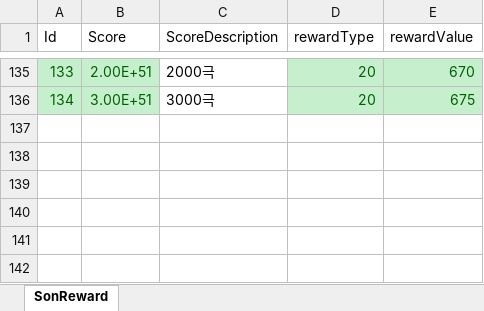
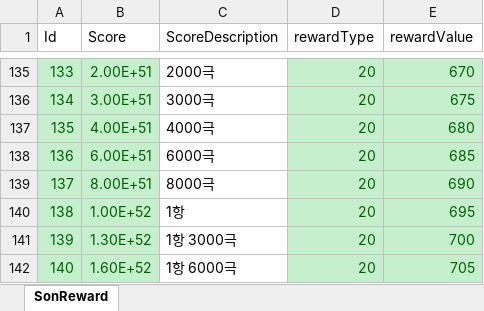
Before and after one commit to luckyzwei/Yosaki, an Excel workbook: Assets/06.Table/SonReward.xlsx, sheet SonReward, drawn as a sheet; only a part is shown, gaps mark what is left out; values as stored, in another font and other column widths than the file's, no borders; the diff names each change by its address in the sheet, - before the commit and + after, or states it on an @@ line.

```diff
--- a/Assets/06.Table/SonReward.xlsx (sheet SonReward)
+++ b/Assets/06.Table/SonReward.xlsx (sheet SonReward)
+row 137: 135 | 4.00E+51 | 4000극 | 20 | 680
+row 138: 136 | 6.00E+51 | 6000극 | 20 | 685
+row 139: 137 | 8.00E+51 | 8000극 | 20 | 690
+row 140: 138 | 1.00E+52 | 1항 | 20 | 695
+row 141: 139 | 1.30E+52 | 1항 3000극 | 20 | 700
+row 142: 140 | 1.60E+52 | 1항 6000극 | 20 | 705
```
Also changed, not shown: Assets/06.Table/TowerTable2.xlsx, Assets/06.Table/TwelveBossTable.xlsx, 4 other files.
